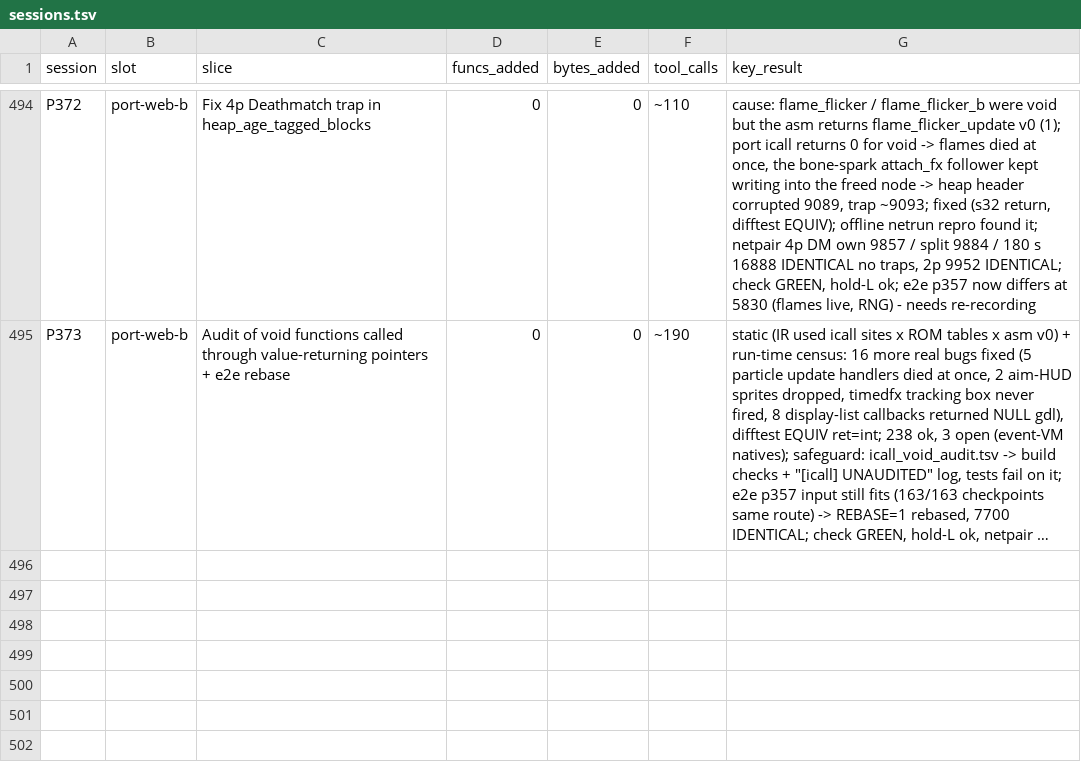
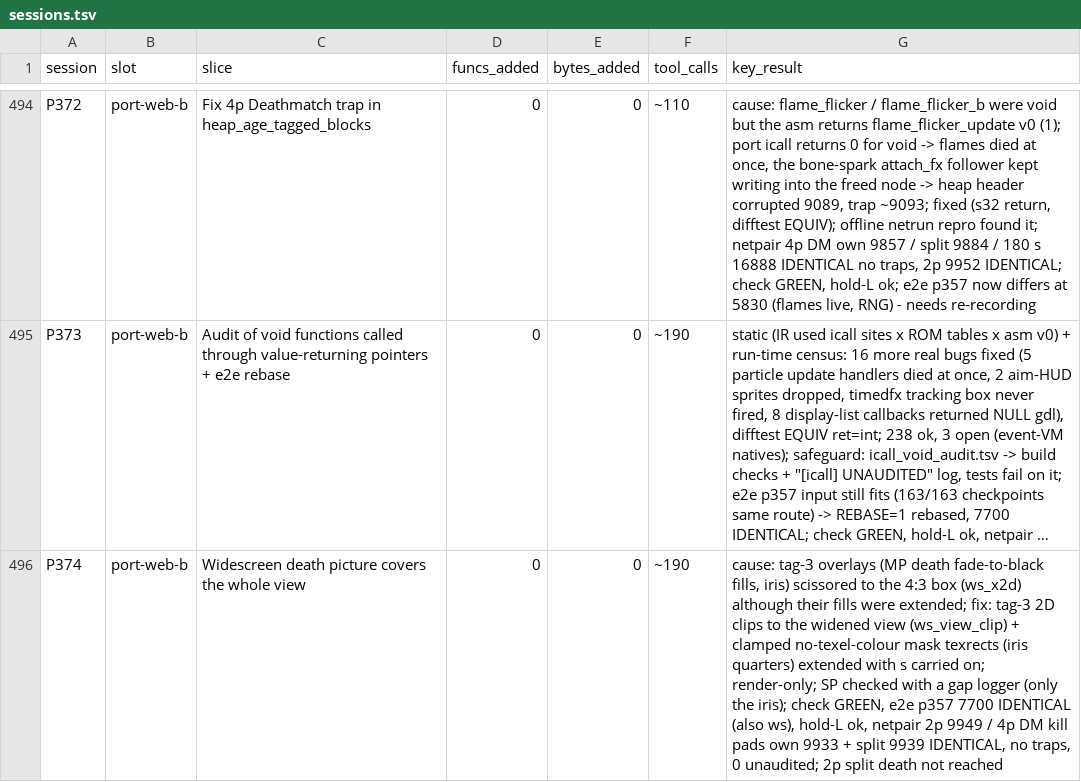
Before and after one commit to Sorikairox/conker-eu-port, a TSV file: docs/progress/sessions.tsv, drawn as a sheet; only a part is shown, gaps mark what is left out; long unchanged cells end in …; the diff names each change by its address in the sheet, - before the commit and + after, or states it on an @@ line.

```diff
--- a/docs/progress/sessions.tsv
+++ b/docs/progress/sessions.tsv
+row 496: P374 | port-web-b | Widescreen death picture covers the whole view | 0 | 0 | ~190 | cause: tag-3 overlays (MP death fade-to-black fills, iris) scissored to the 4:3 box (ws_x2d) although their fills were extended; fix: tag-3 2D clips to the widened view (ws_view_clip) + clamped no-texel-colour mask texrects (iris quarters) extended with s carried on; render-only; SP checked with a gap logger (only the iris); check GREEN, e2e p357 7700 IDENTICAL (also ws), hold-L ok, netpair 2p 9949 / 4p DM kill pads own 9933 + split 9939 IDENTICAL, no traps, 0 unaudited; 2p split death not reached
```
Also changed, not shown: 1 other file.
